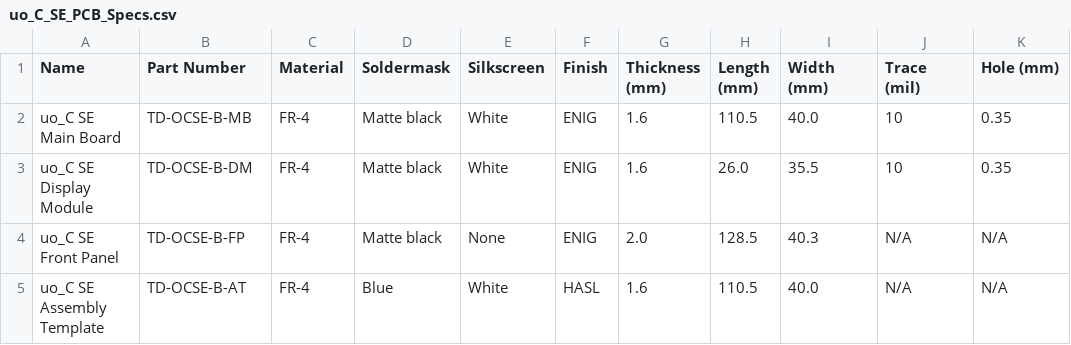
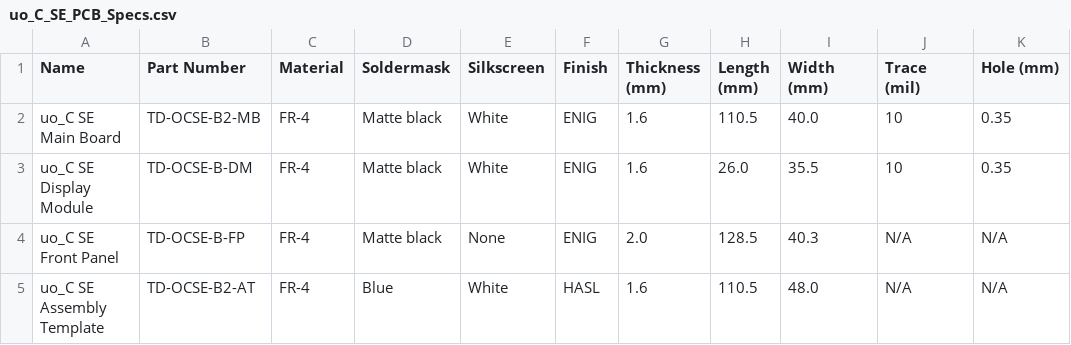
Before and after one commit to loglow/uo_C_SE, a CSV file: uo_C_SE_PCB_Specs.csv, drawn as a sheet.

```diff
--- a/uo_C_SE_PCB_Specs.csv
+++ b/uo_C_SE_PCB_Specs.csv
@@ -1,5 +1,5 @@
 Name,Part Number,Material,Soldermask,Silkscreen,Finish,Thickness (mm),Length (mm),Width (mm),Trace (mil),Hole (mm)
-uo_C SE Main Board,TD-OCSE-B-MB,FR-4,Matte black,White,ENIG,1.6,110.5,40.0,10,0.35
+uo_C SE Main Board,TD-OCSE-B2-MB,FR-4,Matte black,White,ENIG,1.6,110.5,40.0,10,0.35
 uo_C SE Display Module,TD-OCSE-B-DM,FR-4,Matte black,White,ENIG,1.6,26.0,35.5,10,0.35
 uo_C SE Front Panel,TD-OCSE-B-FP,FR-4,Matte black,None,ENIG,2.0,128.5,40.3,N/A,N/A
-uo_C SE Assembly Template,TD-OCSE-B-AT,FR-4,Blue,White,HASL,1.6,110.5,40.0,N/A,N/A
+uo_C SE Assembly Template,TD-OCSE-B2-AT,FR-4,Blue,White,HASL,1.6,110.5,48.0,N/A,N/A
```
Also changed, not shown: 10 other files.
